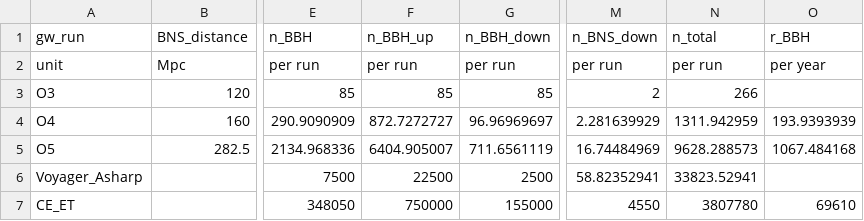
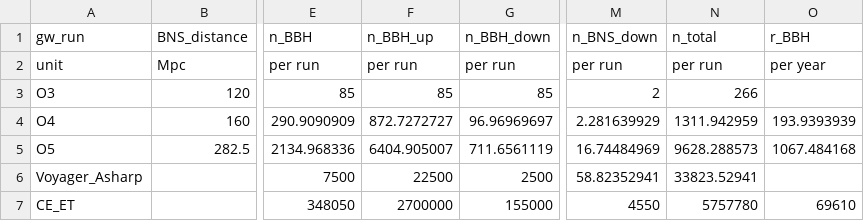
Before and after one commit to FloorBroekgaarden/GW_visualization_detection_number, a CSV file: GWcatalogData/expected_detections.csv, drawn as a sheet; only a part is shown, gaps mark what is left out; the diff names each change by its address in the sheet, - before the commit and + after, or states it on an @@ line.

Commit message:
added CSV file for detection figure with SNR > 10 ish

```diff
--- a/GWcatalogData/expected_detections.csv
+++ b/GWcatalogData/expected_detections.csv
-F7 (n_BBH_up): 750000
+F7 (n_BBH_up): 2700000
-N7 (n_total): 3807780
+N7 (n_total): 5757780
```
Also changed, not shown: 1 other file.
